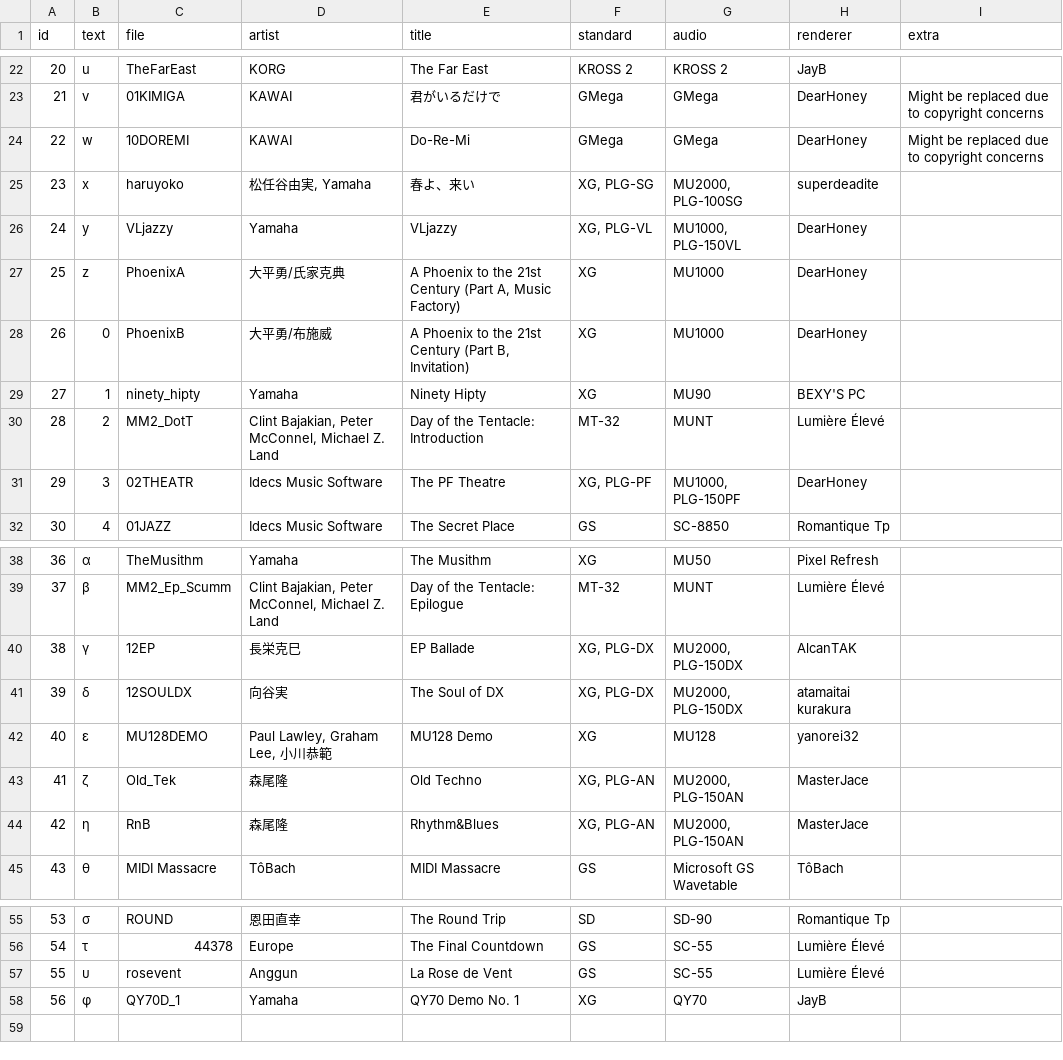
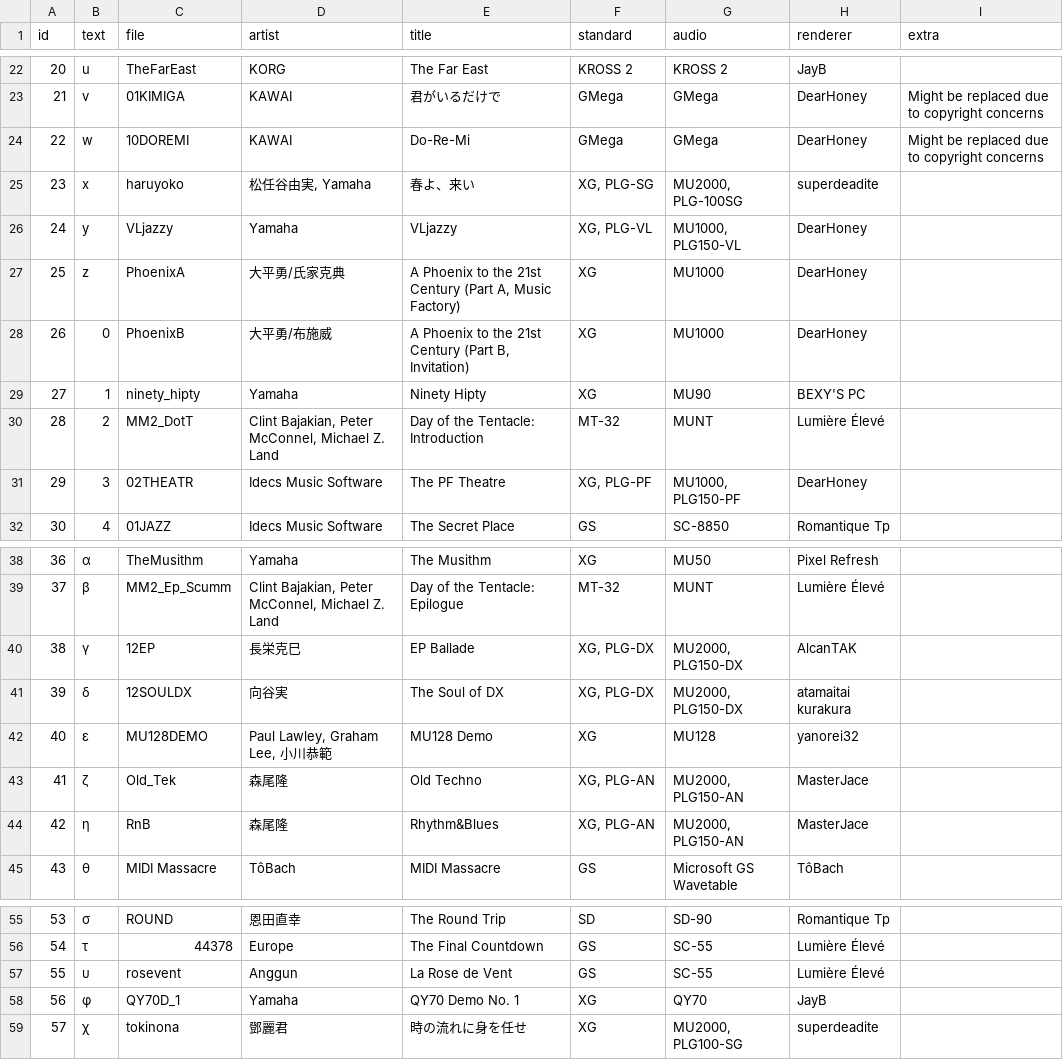
Before and after one commit to ltgcgo/midi-demo-data, a TSV file: collection/octavia/list.tsv, drawn as a sheet; only a part is shown, gaps mark what is left out.

```diff
--- a/collection/octavia/list.tsv
+++ b/collection/octavia/list.tsv
@@ -25,3 +25,3 @@ id	text	file	artist	title	standard	audio	renderer	extra
 23	x	haruyoko	松任谷由実, Yamaha	春よ、来い	XG, PLG-SG	MU2000, PLG-100SG	superdeadite	
-24	y	VLjazzy	Yamaha	VLjazzy	XG, PLG-VL	MU1000, PLG-150VL	DearHoney	
+24	y	VLjazzy	Yamaha	VLjazzy	XG, PLG-VL	MU1000, PLG150-VL	DearHoney	
 25	z	PhoenixA	大平勇/氏家克典	A Phoenix to the 21st Century (Part A, Music Factory)	XG	MU1000	DearHoney	
@@ -30,3 +30,3 @@ id	text	file	artist	title	standard	audio	renderer	extra
 28	2	MM2_DotT	Clint Bajakian, Peter McConnel, Michael Z. Land	Day of the Tentacle: Introduction	MT-32	MUNT	Lumière Élevé	
-29	3	02THEATR	Idecs Music Software	The PF Theatre	XG, PLG-PF	MU1000, PLG-150PF	DearHoney	
+29	3	02THEATR	Idecs Music Software	The PF Theatre	XG, PLG-PF	MU1000, PLG150-PF	DearHoney	
 30	4	01JAZZ	Idecs Music Software	The Secret Place	GS	SC-8850	Romantique Tp	
@@ -39,7 +39,7 @@ id	text	file	artist	title	standard	audio	renderer	extra
 37	β	MM2_Ep_Scumm	Clint Bajakian, Peter McConnel, Michael Z. Land	Day of the Tentacle: Epilogue	MT-32	MUNT	Lumière Élevé	
-38	γ	12EP	長栄克巳	EP Ballade	XG, PLG-DX	MU2000, PLG-150DX	AlcanTAK	
-39	δ	12SOULDX	向谷実	The Soul of DX	XG, PLG-DX	MU2000, PLG-150DX	atamaitai kurakura	
+38	γ	12EP	長栄克巳	EP Ballade	XG, PLG-DX	MU2000, PLG150-DX	AlcanTAK	
+39	δ	12SOULDX	向谷実	The Soul of DX	XG, PLG-DX	MU2000, PLG150-DX	atamaitai kurakura	
 40	ε	MU128DEMO	Paul Lawley, Graham Lee, 小川恭範	MU128 Demo	XG	MU128	yanorei32	
-41	ζ	Old_Tek	森尾隆	Old Techno	XG, PLG-AN	MU2000, PLG-150AN	MasterJace	
-42	η	RnB	森尾隆	Rhythm&Blues	XG, PLG-AN	MU2000, PLG-150AN	MasterJace	
+41	ζ	Old_Tek	森尾隆	Old Techno	XG, PLG-AN	MU2000, PLG150-AN	MasterJace	
+42	η	RnB	森尾隆	Rhythm&Blues	XG, PLG-AN	MU2000, PLG150-AN	MasterJace	
 43	θ	MIDI Massacre	TôBach	MIDI Massacre	GS	Microsoft GS Wavetable	TôBach	
@@ -58 +58,2 @@ id	text	file	artist	title	standard	audio	renderer	extra
 56	φ	QY70D_1	Yamaha	QY70 Demo No. 1	XG	QY70	JayB	
+57	χ	tokinona	鄧麗君	時の流れに身を任せ	XG	MU2000, PLG100-SG	superdeadite	
```
Also changed, not shown: 2 other files.
